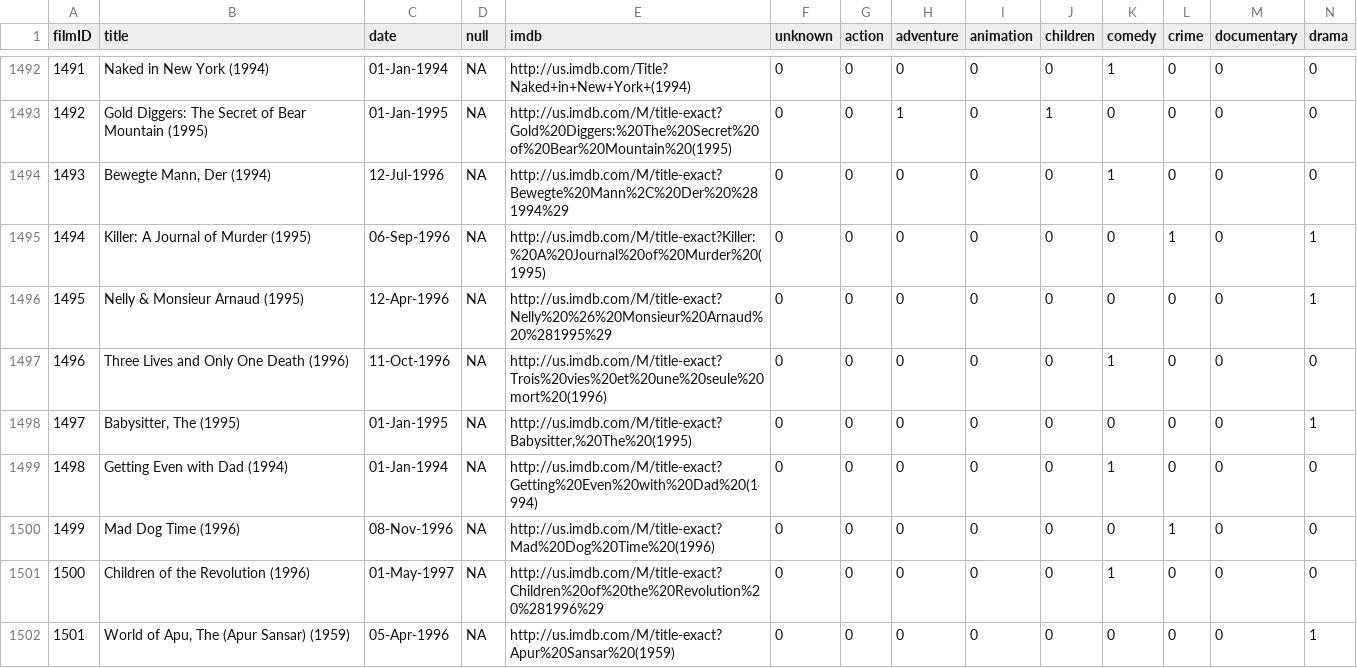
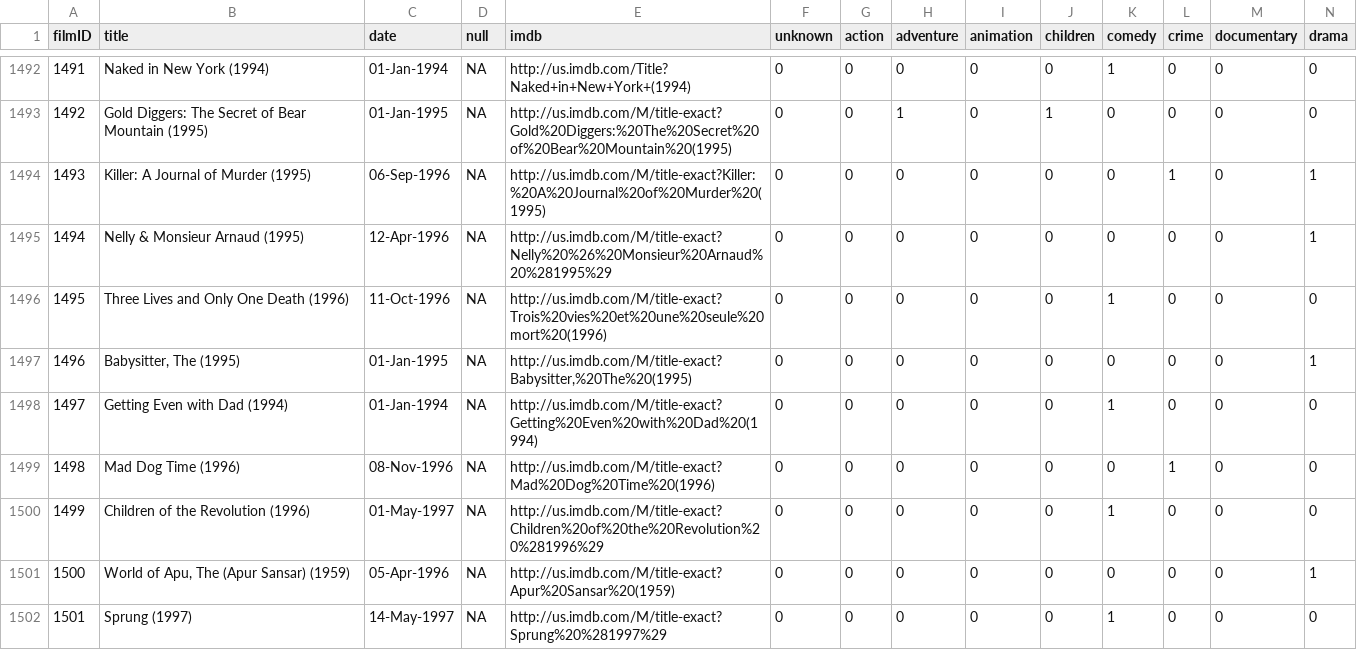
Before and after one commit to JustinDialdestoro/M4R_Clustering, a CSV file: Data/u100k_feat.csv, drawn as a sheet; only a part is shown, gaps mark what is left out; the shorter side is filled out with more unchanged rows; removed rows and columns are numbered as before the commit, all else as after; rows hold the shown columns only; the diff names each change by its address in the sheet, - before the commit and + after, or states it on an @@ line.

Commit message:
removed hidden repeated row

```diff
--- a/Data/u100k_feat.csv
+++ b/Data/u100k_feat.csv
-row 1494: 1493 | Bewegte Mann, Der (1994) | 12-Jul-1996 | NA | http://us.imdb.com/M/title-exact?Bewegte%20Mann%2C%20Der%20%281994%29 | 0 | 0 | 0 | 0 | 0 | 1 | 0 | 0 | 0
@@ column A (filmID) renumbered from row 1494 down @@
```
